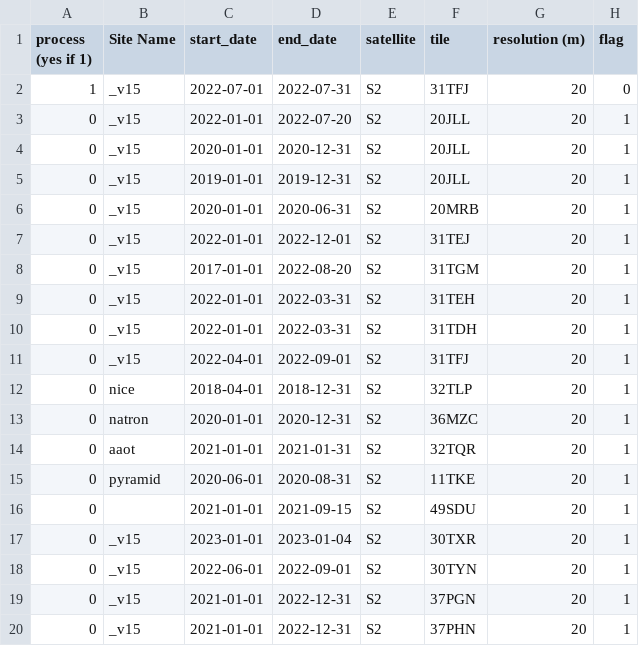
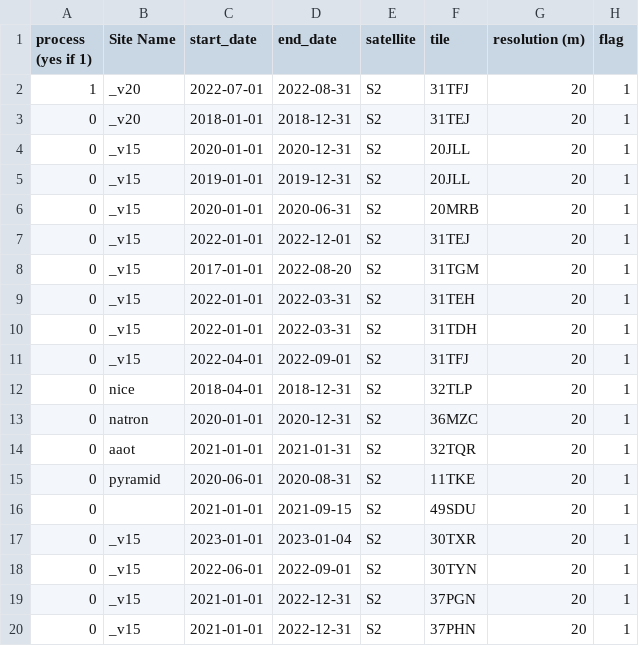
Before and after one commit to Tristanovsk/grs, a CSV file: exe/list/list_grs_cnes_obs2mod.csv, drawn as a sheet.

```diff
--- a/exe/list/list_grs_cnes_obs2mod.csv
+++ b/exe/list/list_grs_cnes_obs2mod.csv
@@ -1,4 +1,4 @@
 process (yes if 1),Site Name,start_date,end_date,satellite,tile,resolution (m),flag
-1,_v15,2022-07-01,2022-07-31,S2,31TFJ,20,0
-0,_v15,2022-01-01,2022-07-20,S2,20JLL,20,1
+1,_v20,2022-07-01,2022-08-31,S2,31TFJ,20,1
+0,_v20,2018-01-01,2018-12-31,S2,31TEJ,20,1
 0,_v15,2020-01-01,2020-12-31,S2,20JLL,20,1
```
Also changed, not shown: 3 other files.
